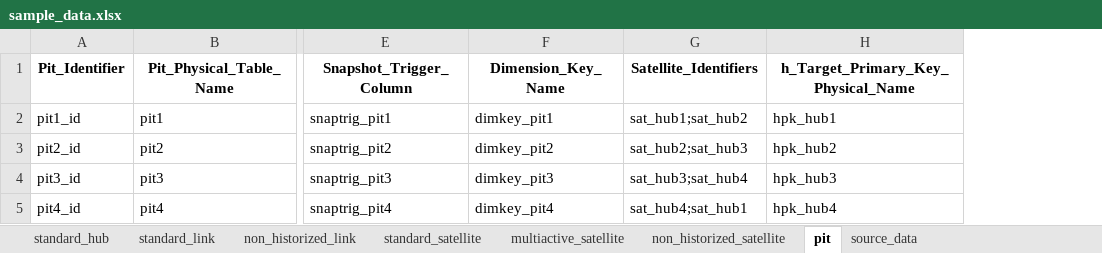
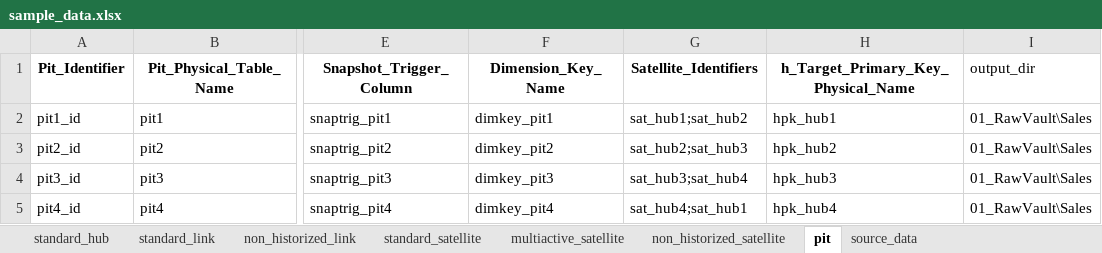
Before and after one commit to InfoMatePL/turbovault4dbt_cli, an Excel workbook: src/turbovault4dbt/metadata_ddl/Excel/sample_data.xlsx, sheet pit, drawn as a sheet; only a part is shown, gaps mark what is left out; values as stored, in another font and other column widths than the file's, no borders; the diff names each change by its address in the sheet, - before the commit and + after, or states it on an @@ line.

Commit message:
feat: robust per-asset output_dir support, path normalization, and improved CLI docs

```diff
--- a/src/turbovault4dbt/metadata_ddl/Excel/sample_data.xlsx (sheet pit)
+++ b/src/turbovault4dbt/metadata_ddl/Excel/sample_data.xlsx (sheet pit)
+column I (output_dir), rows 2-5: all 01_RawVault\Sales
```
Also changed, not shown: sheet standard_hub, sheet standard_satellite, sheet non_historized_satellite, sheet multiactive_satellite, sheet standard_link, sheet non_historized_link, 12 other files.
